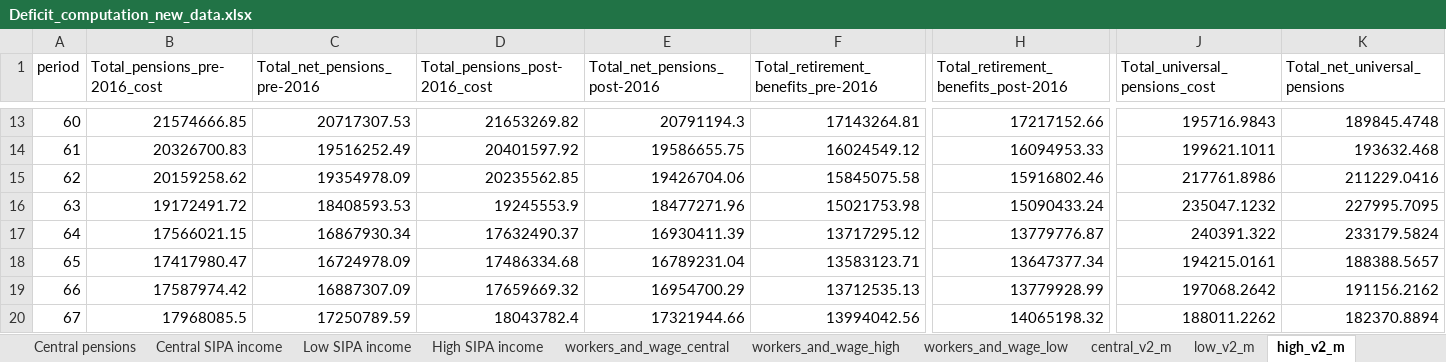
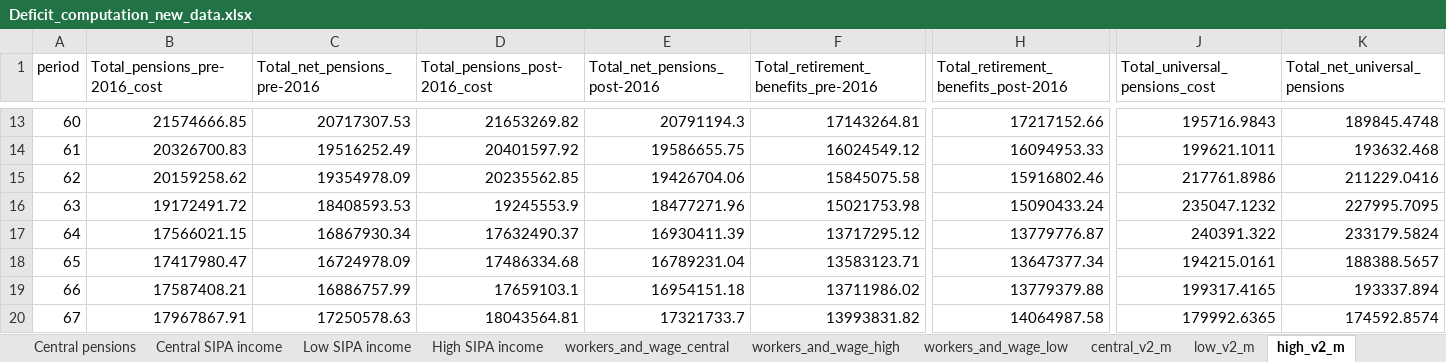
Before and after one commit to leonardo-calcagno/MISSAR, an Excel workbook: Ex_ante_policy_evaluation/31_12_2019_legislation/No_changes_pension_mobility/Results/Deficit_computation_new_data.xlsx, sheet high_v2_m, drawn as a sheet; only a part is shown, gaps mark what is left out; values as stored, in another font and other column widths than the file's, no borders; the diff covers the shown part only; the diff names each change by its address in the sheet, - before the commit and + after, or states it on an @@ line.

```diff
--- a/Ex_ante_policy_evaluation/31_12_2019_legislation/No_changes_pension_mobility/Results/Deficit_computation_new_data.xlsx (sheet high_v2_m)
+++ b/Ex_ante_policy_evaluation/31_12_2019_legislation/No_changes_pension_mobility/Results/Deficit_computation_new_data.xlsx (sheet high_v2_m)
-B19 (Total_pensions_pre-2016_cost): 17587974.42
+B19 (Total_pensions_pre-2016_cost): 17587408.21
-C19 (Total_net_pensions_pre-2016): 16887307.09
+C19 (Total_net_pensions_pre-2016): 16886757.99
-D19 (Total_pensions_post-2016_cost): 17659669.32
+D19 (Total_pensions_post-2016_cost): 17659103.1
-E19 (Total_net_pensions_post-2016): 16954700.29
+E19 (Total_net_pensions_post-2016): 16954151.18
-F19: 13712535.13
+F19: 13711986.02
-H19: 13779928.99
+H19: 13779379.88
-J19 (Total_universal_pensions_cost): 197068.2642
+J19 (Total_universal_pensions_cost): 199317.4165
-K19 (Total_net_universal_pensions): 191156.2162
+K19 (Total_net_universal_pensions): 193337.894
-B20 (Total_pensions_pre-2016_cost): 17968085.5
+B20 (Total_pensions_pre-2016_cost): 17967867.91
-C20 (Total_net_pensions_pre-2016): 17250789.59
+C20 (Total_net_pensions_pre-2016): 17250578.63
-D20 (Total_pensions_post-2016_cost): 18043782.4
+D20 (Total_pensions_post-2016_cost): 18043564.81
-E20 (Total_net_pensions_post-2016): 17321944.66
+E20 (Total_net_pensions_post-2016): 17321733.7
-F20: 13994042.56
+F20: 13993831.82
-H20: 14065198.32
+H20: 14064987.58
-J20 (Total_universal_pensions_cost): 188011.2262
+J20 (Total_universal_pensions_cost): 179992.6365
-K20 (Total_net_universal_pensions): 182370.8894
+K20 (Total_net_universal_pensions): 174592.8574
```
Also changed, not shown: 1116 edited cells elsewhere in this sheet, sheet Central scenario, sheet High scenario, sheet Low scenario, sheet Low pensions, sheet High pensions, sheet Central pensions, 21 more sheets, other sheet tabs, formulas that keep their value, charts or pictures, Ex_ante_policy_evaluation/31_12_2019_legislation/Changes_decree_only_march_june_2020/Results/Deficit_computation_new_data.xlsx, 54 other files.
